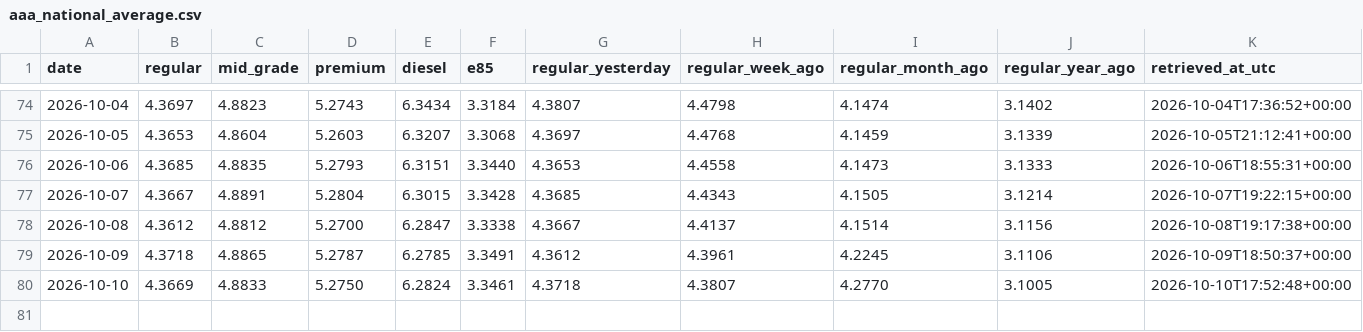
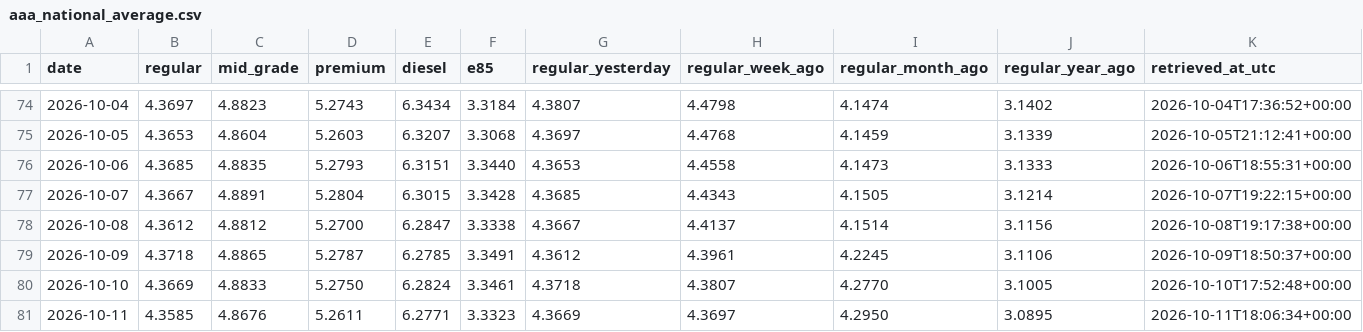
Before and after one commit to parallax-parking/daily-gas-prices, a CSV file: data/aaa_national_average.csv, drawn as a sheet; only a part is shown, gaps mark what is left out; rows hold the shown columns only; the diff names each change by its address in the sheet, - before the commit and + after, or states it on an @@ line.

```diff
--- a/data/aaa_national_average.csv
+++ b/data/aaa_national_average.csv
+row 81: 2026-10-11 | 4.3585 | 4.8676 | 5.2611 | 6.2771 | 3.3323 | 4.3669 | 4.3697 | 4.2950 | 3.0895 | 2026-10-11T18:06:34+00:00
```
Also changed, not shown: data/forecasts.csv, 2 other files.
